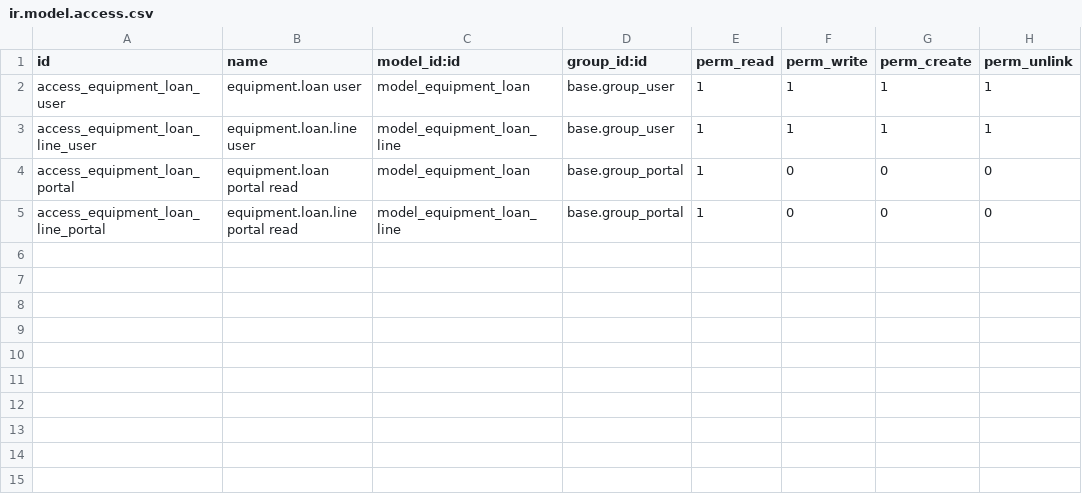
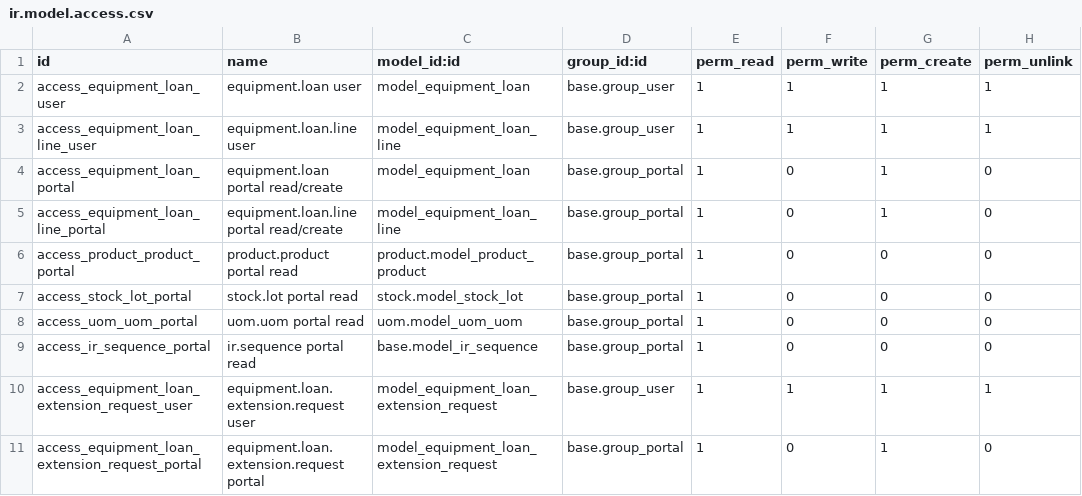
Before and after one commit to RaihanFI87/Xenna_Magang, a CSV file: modules/equipment_loan_tracker/security/ir.model.access.csv, drawn as a sheet.

Commit message:
update equipment loan tracker

```diff
--- a/modules/equipment_loan_tracker/security/ir.model.access.csv
+++ b/modules/equipment_loan_tracker/security/ir.model.access.csv
@@ -3,3 +3,9 @@ access_equipment_loan_user,equipment.loan user,model_equipment_loan,base.group_u
 access_equipment_loan_line_user,equipment.loan.line user,model_equipment_loan_line,base.group_user,1,1,1,1
-access_equipment_loan_portal,equipment.loan portal read,model_equipment_loan,base.group_portal,1,0,0,0
-access_equipment_loan_line_portal,equipment.loan.line portal read,model_equipment_loan_line,base.group_portal,1,0,0,0
+access_equipment_loan_portal,equipment.loan portal read/create,model_equipment_loan,base.group_portal,1,0,1,0
+access_equipment_loan_line_portal,equipment.loan.line portal read/create,model_equipment_loan_line,base.group_portal,1,0,1,0
+access_product_product_portal,product.product portal read,product.model_product_product,base.group_portal,1,0,0,0
+access_stock_lot_portal,stock.lot portal read,stock.model_stock_lot,base.group_portal,1,0,0,0
+access_uom_uom_portal,uom.uom portal read,uom.model_uom_uom,base.group_portal,1,0,0,0
+access_ir_sequence_portal,ir.sequence portal read,base.model_ir_sequence,base.group_portal,1,0,0,0
+access_equipment_loan_extension_request_user,equipment.loan.extension.request user,model_equipment_loan_extension_request,base.group_user,1,1,1,1
+access_equipment_loan_extension_request_portal,equipment.loan.extension.request portal,model_equipment_loan_extension_request,base.group_portal,1,0,1,0
```
Also changed, not shown: 10 other files.
